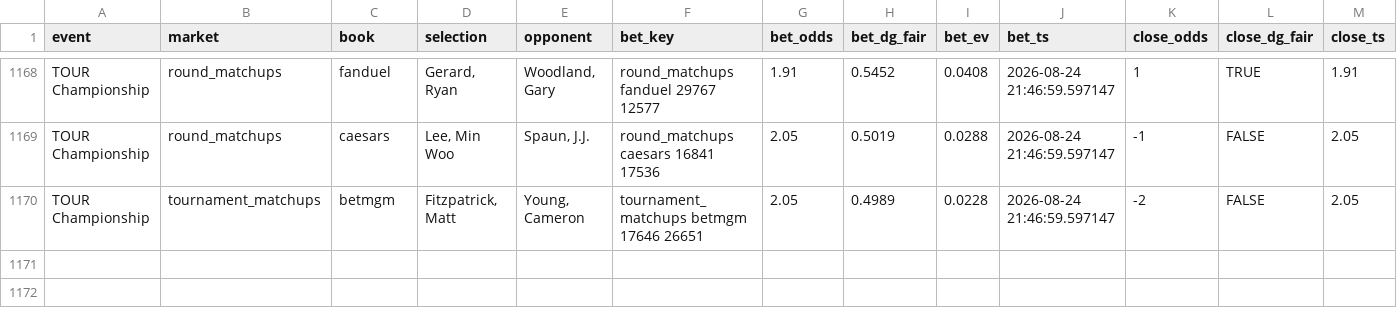
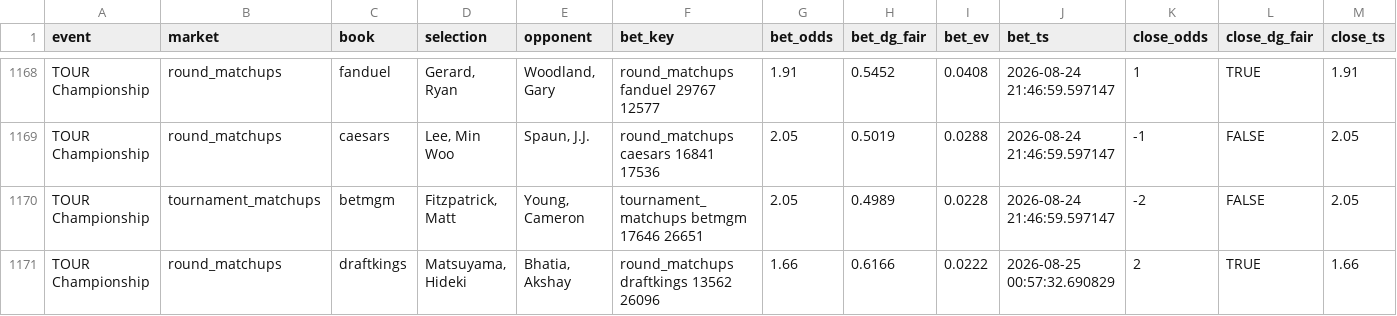
Before and after one commit to lucas-diehl/evbetting, a CSV file: golf_picks/alerts_log.csv, drawn as a sheet; only a part is shown, gaps mark what is left out; rows hold the shown columns only; the diff names each change by its address in the sheet, - before the commit and + after, or states it on an @@ line.

```diff
--- a/golf_picks/alerts_log.csv
+++ b/golf_picks/alerts_log.csv
+row 1171: TOUR Championship | round_matchups | draftkings | Matsuyama, Hideki | Bhatia, Akshay | round_matchups draftkings 13562 26096 | 1.66 | 0.6166 | 0.0222 | 2026-08-25 00:57:32.690829 | 2 | TRUE | 1.66
```
Also changed, not shown: 2 other files.
